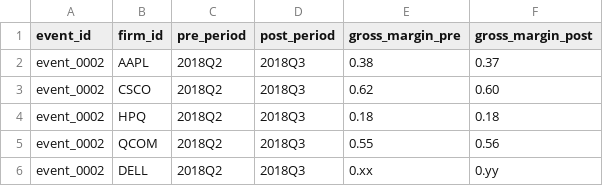
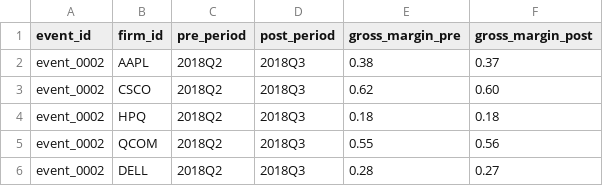
Before and after one commit to rkendev/counterfactual_tariff_pass_through_analyzer, a CSV file: data/manual_inputs/event_0002/observed_gross_margin.csv, drawn as a sheet.

Commit message:
Complete observed gross margin windows for event_0002 firm set

```diff
--- a/data/manual_inputs/event_0002/observed_gross_margin.csv
+++ b/data/manual_inputs/event_0002/observed_gross_margin.csv
@@ -5,2 +5,2 @@ event_0002,HPQ,2018Q2,2018Q3,0.18,0.18
 event_0002,QCOM,2018Q2,2018Q3,0.55,0.56
-event_0002,DELL,2018Q2,2018Q3,0.xx,0.yy
+event_0002,DELL,2018Q2,2018Q3,0.28,0.27
```
